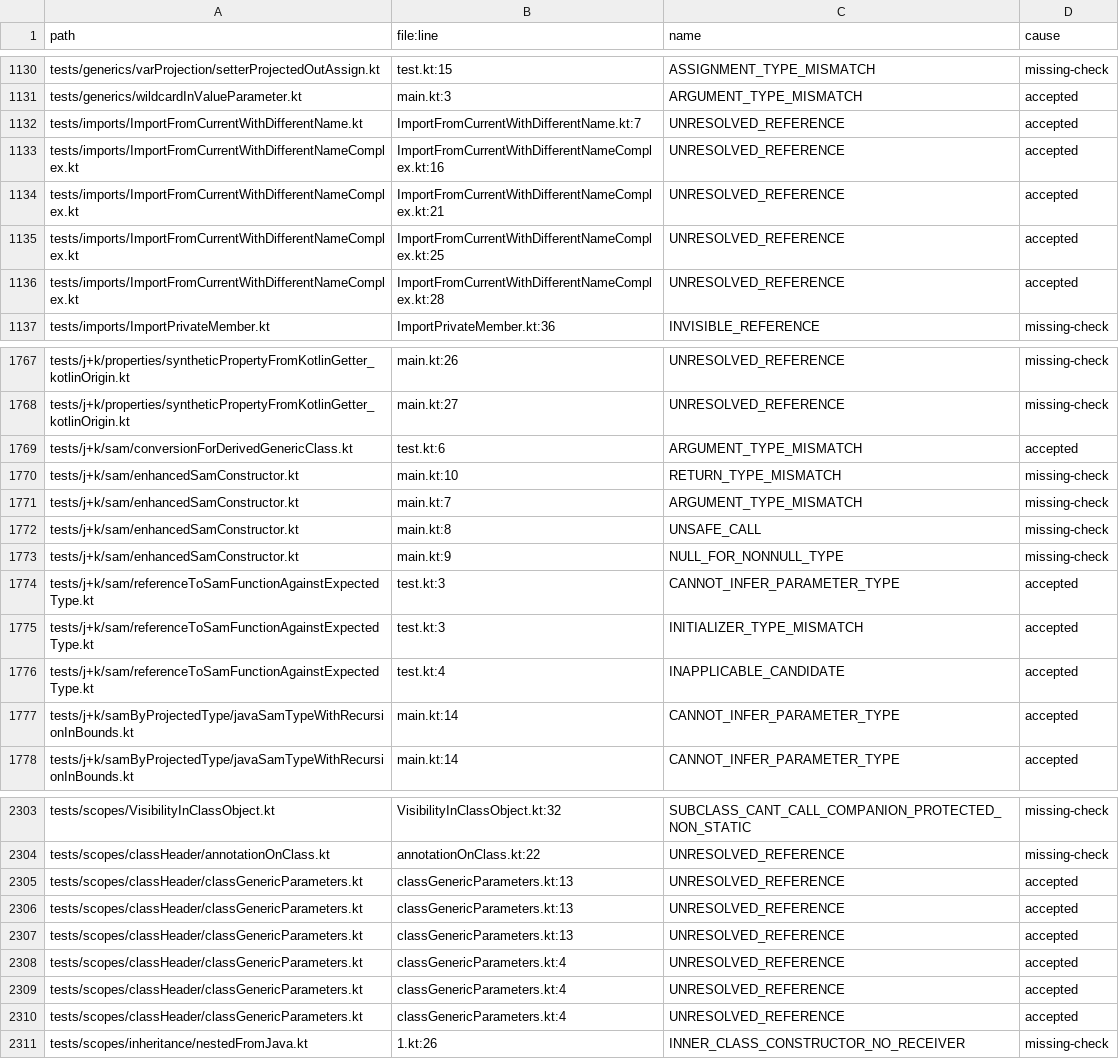
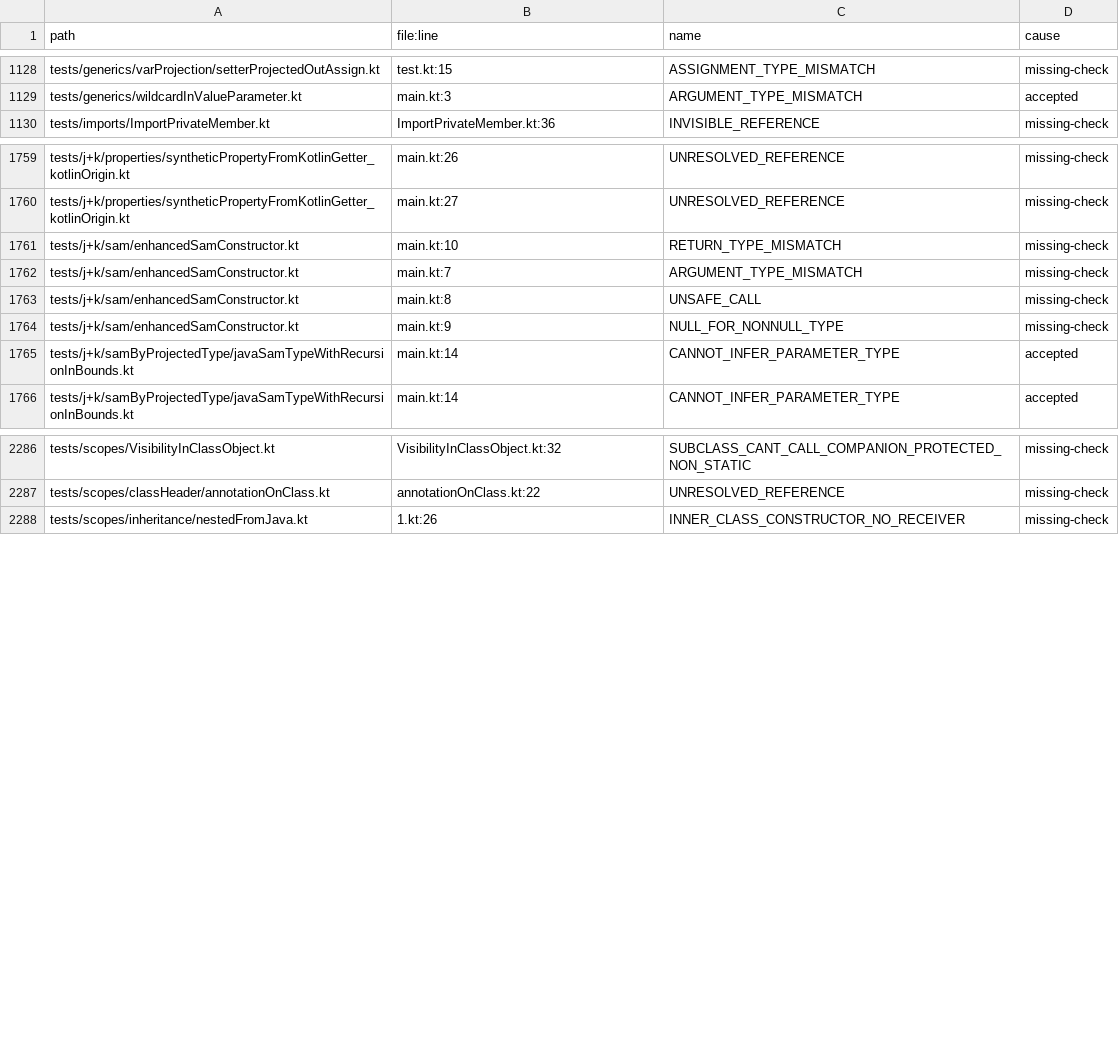
Before and after one commit to barteo/kotlin-compiler-go, a TSV file: bench/results/diagnostics-missed.tsv, drawn as a sheet; only a part is shown, gaps mark what is left out; the diff covers the shown part only.

```diff
--- a/bench/results/diagnostics-missed.tsv
+++ b/bench/results/diagnostics-missed.tsv
@@ -1131,7 +1129,2 @@ tests/generics/varProjection/setterProjectedOutAssign.kt	test.kt:15	ASSIGNMENT_T
 tests/generics/wildcardInValueParameter.kt	main.kt:3	ARGUMENT_TYPE_MISMATCH	accepted
-tests/imports/ImportFromCurrentWithDifferentName.kt	ImportFromCurrentWithDifferentName.kt:7	UNRESOLVED_REFERENCE	accepted
-tests/imports/ImportFromCurrentWithDifferentNameComplex.kt	ImportFromCurrentWithDifferentNameComplex.kt:16	UNRESOLVED_REFERENCE	accepted
-tests/imports/ImportFromCurrentWithDifferentNameComplex.kt	ImportFromCurrentWithDifferentNameComplex.kt:21	UNRESOLVED_REFERENCE	accepted
-tests/imports/ImportFromCurrentWithDifferentNameComplex.kt	ImportFromCurrentWithDifferentNameComplex.kt:25	UNRESOLVED_REFERENCE	accepted
-tests/imports/ImportFromCurrentWithDifferentNameComplex.kt	ImportFromCurrentWithDifferentNameComplex.kt:28	UNRESOLVED_REFERENCE	accepted
 tests/imports/ImportPrivateMember.kt	ImportPrivateMember.kt:36	INVISIBLE_REFERENCE	missing-check
@@ -1768,3 +1760,2 @@ tests/j+k/properties/syntheticPropertyFromKotlinGetter_kotlinOrigin.kt	main.kt:2
 tests/j+k/properties/syntheticPropertyFromKotlinGetter_kotlinOrigin.kt	main.kt:27	UNRESOLVED_REFERENCE	missing-check
-tests/j+k/sam/conversionForDerivedGenericClass.kt	test.kt:6	ARGUMENT_TYPE_MISMATCH	accepted
 tests/j+k/sam/enhancedSamConstructor.kt	main.kt:10	RETURN_TYPE_MISMATCH	missing-check
@@ -1773,5 +1764,2 @@ tests/j+k/sam/enhancedSamConstructor.kt	main.kt:8	UNSAFE_CALL	missing-check
 tests/j+k/sam/enhancedSamConstructor.kt	main.kt:9	NULL_FOR_NONNULL_TYPE	missing-check
-tests/j+k/sam/referenceToSamFunctionAgainstExpectedType.kt	test.kt:3	CANNOT_INFER_PARAMETER_TYPE	accepted
-tests/j+k/sam/referenceToSamFunctionAgainstExpectedType.kt	test.kt:3	INITIALIZER_TYPE_MISMATCH	accepted
-tests/j+k/sam/referenceToSamFunctionAgainstExpectedType.kt	test.kt:4	INAPPLICABLE_CANDIDATE	accepted
 tests/j+k/samByProjectedType/javaSamTypeWithRecursionInBounds.kt	main.kt:14	CANNOT_INFER_PARAMETER_TYPE	accepted
@@ -2304,8 +2287,2 @@ tests/scopes/VisibilityInClassObject.kt	VisibilityInClassObject.kt:32	SUBCLASS_C
 tests/scopes/classHeader/annotationOnClass.kt	annotationOnClass.kt:22	UNRESOLVED_REFERENCE	missing-check
-tests/scopes/classHeader/classGenericParameters.kt	classGenericParameters.kt:13	UNRESOLVED_REFERENCE	accepted
-tests/scopes/classHeader/classGenericParameters.kt	classGenericParameters.kt:13	UNRESOLVED_REFERENCE	accepted
-tests/scopes/classHeader/classGenericParameters.kt	classGenericParameters.kt:13	UNRESOLVED_REFERENCE	accepted
-tests/scopes/classHeader/classGenericParameters.kt	classGenericParameters.kt:4	UNRESOLVED_REFERENCE	accepted
-tests/scopes/classHeader/classGenericParameters.kt	classGenericParameters.kt:4	UNRESOLVED_REFERENCE	accepted
-tests/scopes/classHeader/classGenericParameters.kt	classGenericParameters.kt:4	UNRESOLVED_REFERENCE	accepted
 tests/scopes/inheritance/nestedFromJava.kt	1.kt:26	INNER_CLASS_CONSTRUCTOR_NO_RECEIVER	missing-check
```
Also changed, not shown: 17 removed rows and 1 edited cell elsewhere in this file, bench/results/diagnostics.tsv, 2 other files.
